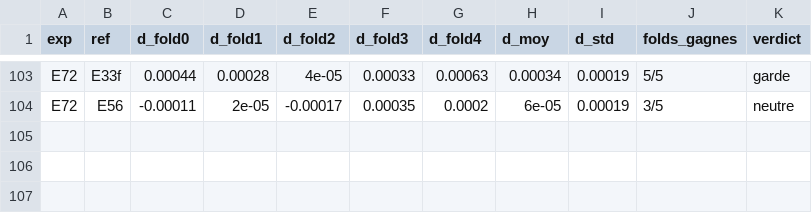
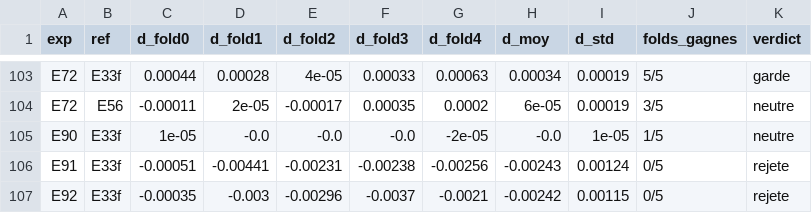
Before and after one commit to zidir2004/HACKATHON2026, a CSV file: usine/experiences/comparaisons.csv, drawn as a sheet; only a part is shown, gaps mark what is left out; the diff names each change by its address in the sheet, - before the commit and + after, or states it on an @@ line.

```diff
--- a/usine/experiences/comparaisons.csv
+++ b/usine/experiences/comparaisons.csv
+row 105: E90 | E33f | 1e-05 | -0.0 | -0.0 | -0.0 | -2e-05 | -0.0 | 1e-05 | 1/5 | neutre
+row 106: E91 | E33f | -0.00051 | -0.00441 | -0.00231 | -0.00238 | -0.00256 | -0.00243 | 0.00124 | 0/5 | rejete
+row 107: E92 | E33f | -0.00035 | -0.003 | -0.00296 | -0.0037 | -0.0021 | -0.00242 | 0.00115 | 0/5 | rejete
```
Also changed, not shown: usine/experiences/registre.csv, 8 other files.
